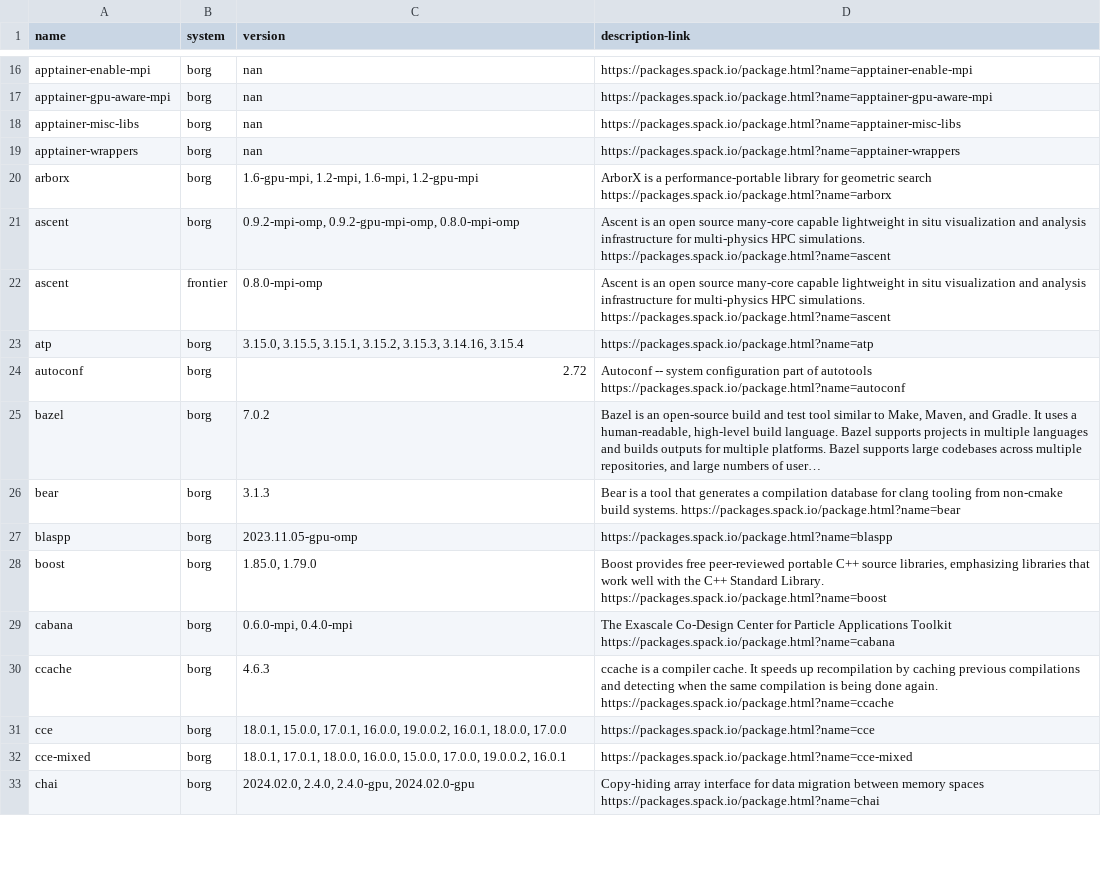
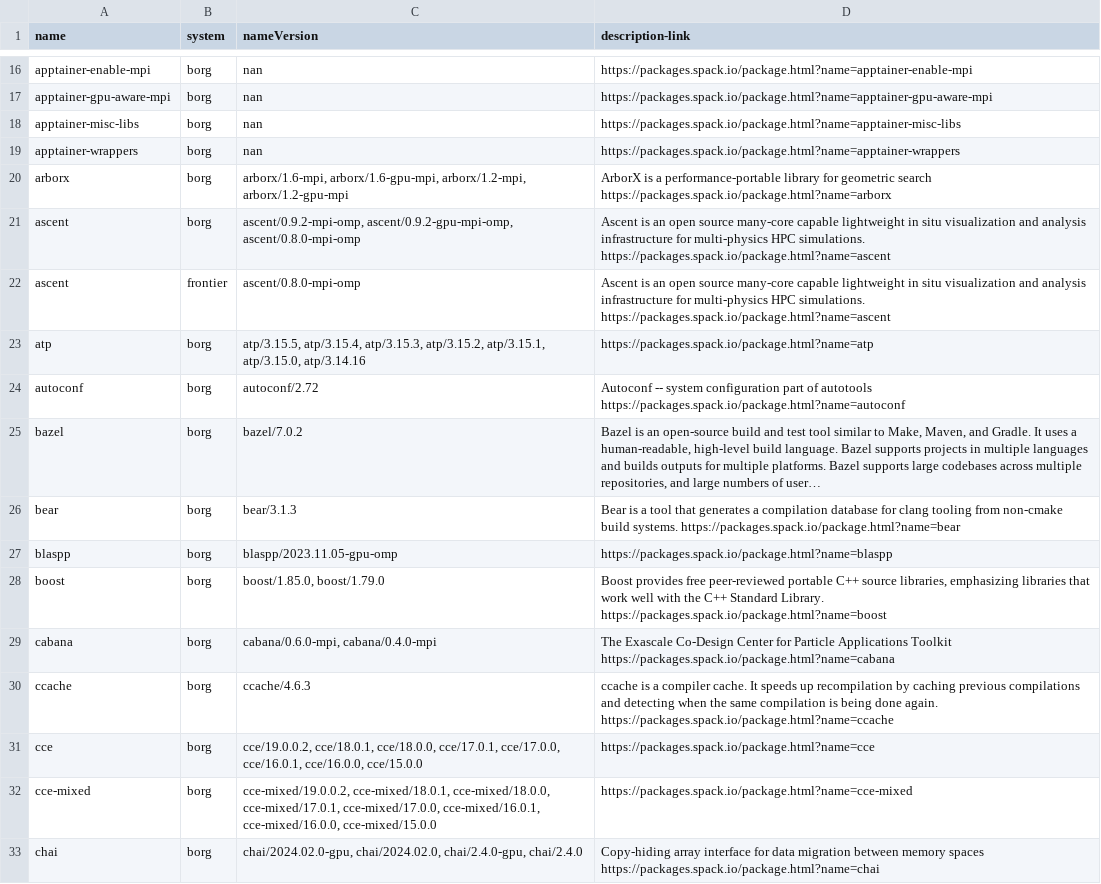
Before and after one commit to ayarkhan/olcf-user-docs, a CSV file: software/software_list/pkg_summary.csv, drawn as a sheet; only a part is shown, gaps mark what is left out; long unchanged cells end in …; the diff covers the shown part only; the diff names each change by its address in the sheet, - before the commit and + after, or states it on an @@ line.

```diff
--- a/software/software_list/pkg_summary.csv
+++ b/software/software_list/pkg_summary.csv
-C1: version
+C1: nameVersion
-C20 (nameVersion): 1.6-gpu-mpi, 1.2-mpi, 1.6-mpi, 1.2-gpu-mpi
+C20 (nameVersion): arborx/1.6-mpi, arborx/1.6-gpu-mpi, arborx/1.2-mpi, arborx/1.2-gpu-mpi
-C21 (nameVersion): 0.9.2-mpi-omp, 0.9.2-gpu-mpi-omp, 0.8.0-mpi-omp
+C21 (nameVersion): ascent/0.9.2-mpi-omp, ascent/0.9.2-gpu-mpi-omp, ascent/0.8.0-mpi-omp
-C22 (nameVersion): 0.8.0-mpi-omp
+C22 (nameVersion): ascent/0.8.0-mpi-omp
-C23 (nameVersion): 3.15.0, 3.15.5, 3.15.1, 3.15.2, 3.15.3, 3.14.16, 3.15.4
+C23 (nameVersion): atp/3.15.5, atp/3.15.4, atp/3.15.3, atp/3.15.2, atp/3.15.1, atp/3.15.0, atp/3.14.16
-C24 (nameVersion): 2.72
+C24 (nameVersion): autoconf/2.72
-C25 (nameVersion): 7.0.2
+C25 (nameVersion): bazel/7.0.2
-C26 (nameVersion): 3.1.3
+C26 (nameVersion): bear/3.1.3
-C27 (nameVersion): 2023.11.05-gpu-omp
+C27 (nameVersion): blaspp/2023.11.05-gpu-omp
-C28 (nameVersion): 1.85.0, 1.79.0
+C28 (nameVersion): boost/1.85.0, boost/1.79.0
-C29 (nameVersion): 0.6.0-mpi, 0.4.0-mpi
+C29 (nameVersion): cabana/0.6.0-mpi, cabana/0.4.0-mpi
-C30 (nameVersion): 4.6.3
+C30 (nameVersion): ccache/4.6.3
-C31 (nameVersion): 18.0.1, 15.0.0, 17.0.1, 16.0.0, 19.0.0.2, 16.0.1, 18.0.0, 17.0.0
+C31 (nameVersion): cce/19.0.0.2, cce/18.0.1, cce/18.0.0, cce/17.0.1, cce/17.0.0, cce/16.0.1, cce/16.0.0, cce/15.0.0
-C32 (nameVersion): 18.0.1, 17.0.1, 18.0.0, 16.0.0, 15.0.0, 17.0.0, 19.0.0.2, 16.0.1
+C32 (nameVersion): cce-mixed/19.0.0.2, cce-mixed/18.0.1, cce-mixed/18.0.0, cce-mixed/17.0.1, cce-mixed/17.0.0, cce-mixed/16.0.1, cce-mixed/16.0.0, cce-mixed/15.0.0
-C33 (nameVersion): 2024.02.0, 2.4.0, 2.4.0-gpu, 2024.02.0-gpu
+C33 (nameVersion): chai/2024.02.0-gpu, chai/2024.02.0, chai/2.4.0-gpu, chai/2.4.0
```
Also changed, not shown: 159 edited cells elsewhere in this file, 7 other files.
